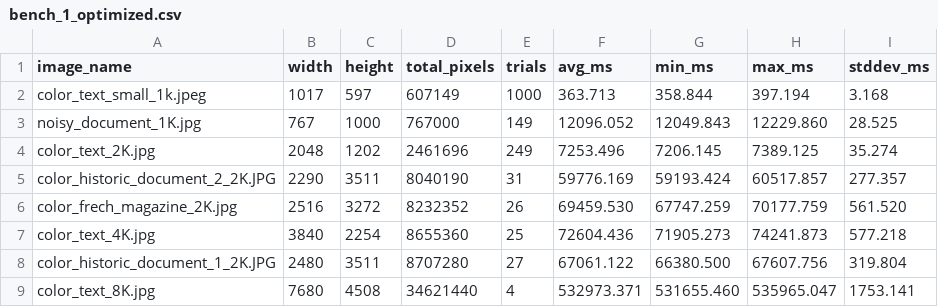
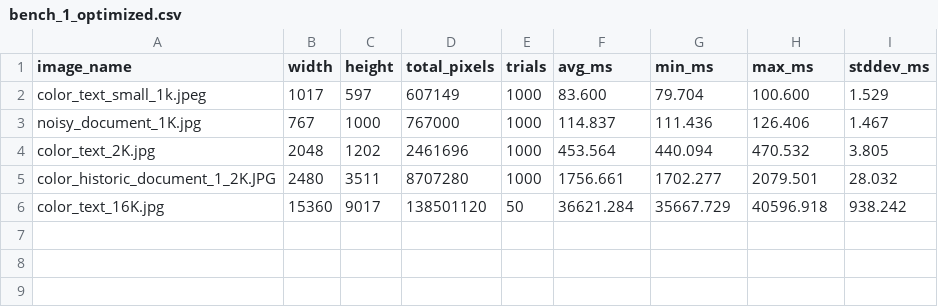
Before and after one commit to MherMnatsakanyan03/image_text_enhancer, a CSV file: paper/graphics/bench_1_optimized.csv, drawn as a sheet.

Commit message:
add single-threaded bench data, investiage and fix some landau claims

```diff
--- a/paper/graphics/bench_1_optimized.csv
+++ b/paper/graphics/bench_1_optimized.csv
@@ -1,9 +1,6 @@
 image_name,width,height,total_pixels,trials,avg_ms,min_ms,max_ms,stddev_ms
-color_text_small_1k.jpeg,1017,597,607149,1000,363.713,358.844,397.194,3.168
-noisy_document_1K.jpg,767,1000,767000,149,12096.052,12049.843,12229.860,28.525
-color_text_2K.jpg,2048,1202,2461696,249,7253.496,7206.145,7389.125,35.274
-color_historic_document_2_2K.JPG,2290,3511,8040190,31,59776.169,59193.424,60517.857,277.357
-color_frech_magazine_2K.jpg,2516,3272,8232352,26,69459.530,67747.259,70177.759,561.520
-color_text_4K.jpg,3840,2254,8655360,25,72604.436,71905.273,74241.873,577.218
-color_historic_document_1_2K.JPG,2480,3511,8707280,27,67061.122,66380.500,67607.756,319.804
-color_text_8K.jpg,7680,4508,34621440,4,532973.371,531655.460,535965.047,1753.141
+color_text_small_1k.jpeg,1017,597,607149,1000,83.600,79.704,100.600,1.529
+noisy_document_1K.jpg,767,1000,767000,1000,114.837,111.436,126.406,1.467
+color_text_2K.jpg,2048,1202,2461696,1000,453.564,440.094,470.532,3.805
+color_historic_document_1_2K.JPG,2480,3511,8707280,1000,1756.661,1702.277,2079.501,28.032
+color_text_16K.jpg,15360,9017,138501120,50,36621.284,35667.729,40596.918,938.242
```
Also changed, not shown: paper/graphics/bench_1_main.csv, 2 other files.
